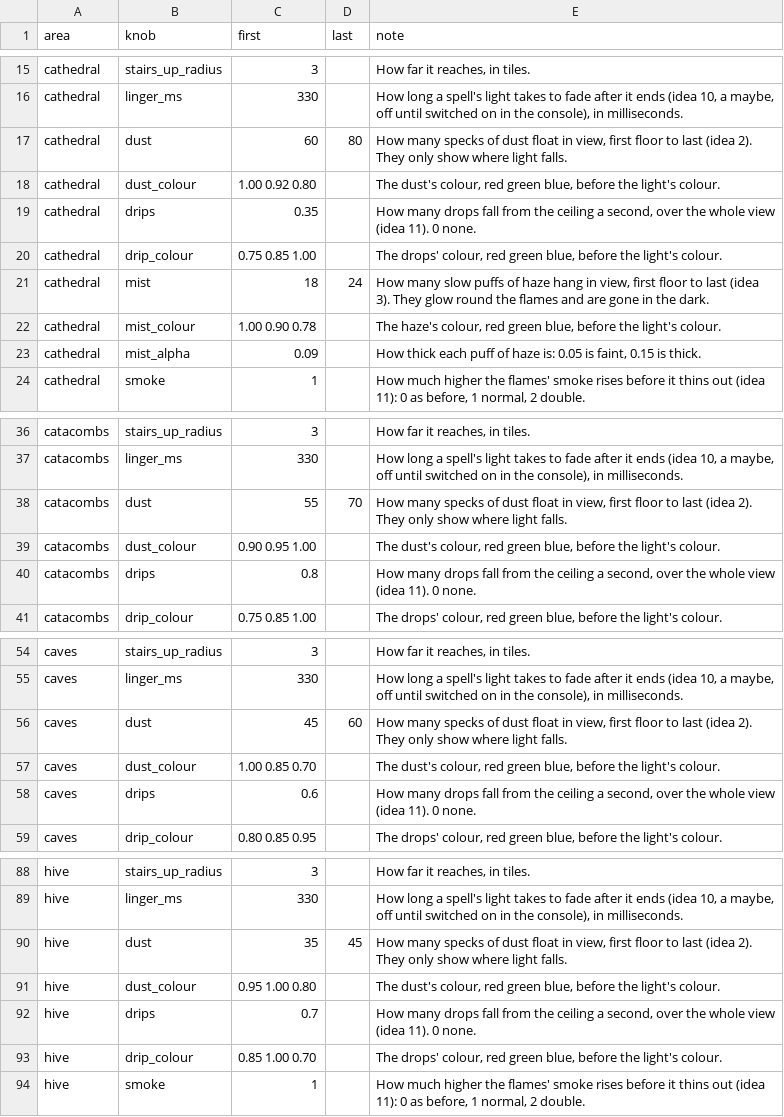
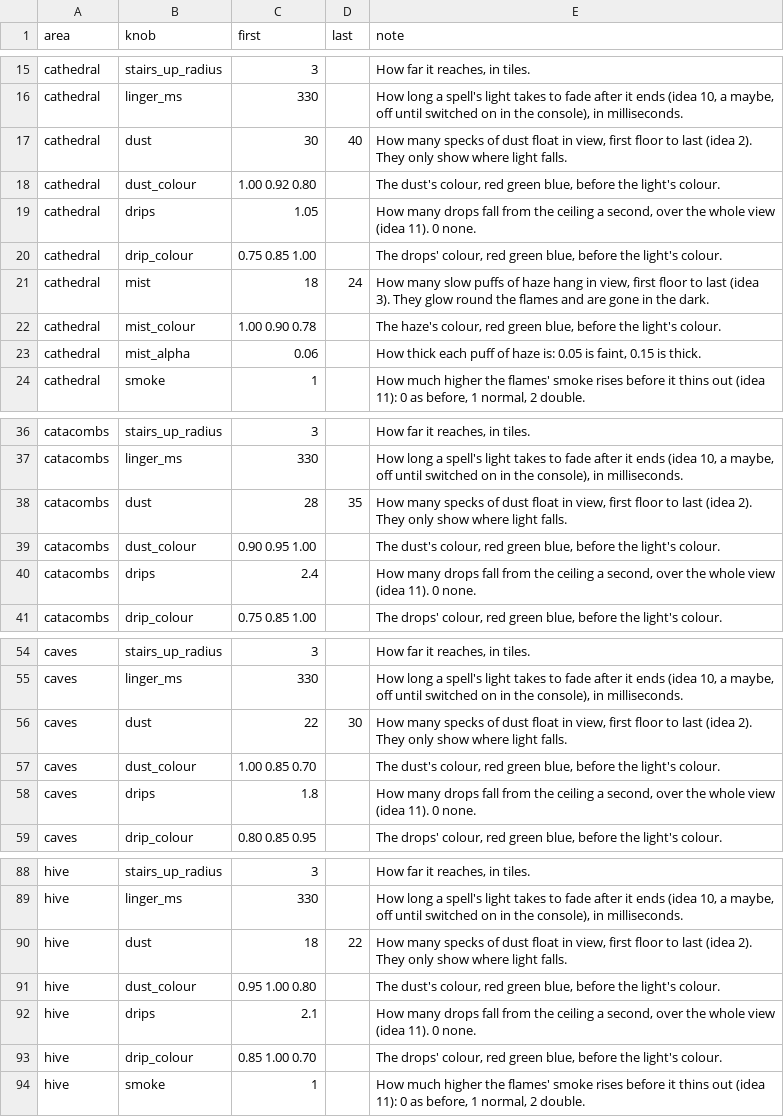
Before and after one commit to Crusher87/DevilutionX, a TSV file: mods/poe2/txtdata/poe2/atmosphere.tsv, drawn as a sheet; only a part is shown, gaps mark what is left out; the diff covers the shown part only.

```diff
--- a/mods/poe2/txtdata/poe2/atmosphere.tsv
+++ b/mods/poe2/txtdata/poe2/atmosphere.tsv
@@ -16,5 +16,5 @@ cathedral	stairs_up_radius	3		How far it reaches, in tiles.
 cathedral	linger_ms	330		How long a spell's light takes to fade after it ends (idea 10, a maybe, off until switched on in the console), in milliseconds.
-cathedral	dust	60	80	How many specks of dust float in view, first floor to last (idea 2). They only show where light falls.
+cathedral	dust	30	40	How many specks of dust float in view, first floor to last (idea 2). They only show where light falls.
 cathedral	dust_colour	1.00 0.92 0.80		The dust's colour, red green blue, before the light's colour.
-cathedral	drips	0.35		How many drops fall from the ceiling a second, over the whole view (idea 11). 0 none.
+cathedral	drips	1.05		How many drops fall from the ceiling a second, over the whole view (idea 11). 0 none.
 cathedral	drip_colour	0.75 0.85 1.00		The drops' colour, red green blue, before the light's colour.
@@ -22,3 +22,3 @@ cathedral	mist	18	24	How many slow puffs of haze hang in view, first floor to la
 cathedral	mist_colour	1.00 0.90 0.78		The haze's colour, red green blue, before the light's colour.
-cathedral	mist_alpha	0.09		How thick each puff of haze is: 0.05 is faint, 0.15 is thick.
+cathedral	mist_alpha	0.06		How thick each puff of haze is: 0.05 is faint, 0.15 is thick.
 cathedral	smoke	1		How much higher the flames' smoke rises before it thins out (idea 11): 0 as before, 1 normal, 2 double.
@@ -37,5 +37,5 @@ catacombs	stairs_up_radius	3		How far it reaches, in tiles.
 catacombs	linger_ms	330		How long a spell's light takes to fade after it ends (idea 10, a maybe, off until switched on in the console), in milliseconds.
-catacombs	dust	55	70	How many specks of dust float in view, first floor to last (idea 2). They only show where light falls.
+catacombs	dust	28	35	How many specks of dust float in view, first floor to last (idea 2). They only show where light falls.
 catacombs	dust_colour	0.90 0.95 1.00		The dust's colour, red green blue, before the light's colour.
-catacombs	drips	0.8		How many drops fall from the ceiling a second, over the whole view (idea 11). 0 none.
+catacombs	drips	2.4		How many drops fall from the ceiling a second, over the whole view (idea 11). 0 none.
 catacombs	drip_colour	0.75 0.85 1.00		The drops' colour, red green blue, before the light's colour.
@@ -55,5 +55,5 @@ caves	stairs_up_radius	3		How far it reaches, in tiles.
 caves	linger_ms	330		How long a spell's light takes to fade after it ends (idea 10, a maybe, off until switched on in the console), in milliseconds.
-caves	dust	45	60	How many specks of dust float in view, first floor to last (idea 2). They only show where light falls.
+caves	dust	22	30	How many specks of dust float in view, first floor to last (idea 2). They only show where light falls.
 caves	dust_colour	1.00 0.85 0.70		The dust's colour, red green blue, before the light's colour.
-caves	drips	0.6		How many drops fall from the ceiling a second, over the whole view (idea 11). 0 none.
+caves	drips	1.8		How many drops fall from the ceiling a second, over the whole view (idea 11). 0 none.
 caves	drip_colour	0.80 0.85 0.95		The drops' colour, red green blue, before the light's colour.
@@ -89,5 +89,5 @@ hive	stairs_up_radius	3		How far it reaches, in tiles.
 hive	linger_ms	330		How long a spell's light takes to fade after it ends (idea 10, a maybe, off until switched on in the console), in milliseconds.
-hive	dust	35	45	How many specks of dust float in view, first floor to last (idea 2). They only show where light falls.
+hive	dust	18	22	How many specks of dust float in view, first floor to last (idea 2). They only show where light falls.
 hive	dust_colour	0.95 1.00 0.80		The dust's colour, red green blue, before the light's colour.
-hive	drips	0.7		How many drops fall from the ceiling a second, over the whole view (idea 11). 0 none.
+hive	drips	2.1		How many drops fall from the ceiling a second, over the whole view (idea 11). 0 none.
 hive	drip_colour	0.85 1.00 0.70		The drops' colour, red green blue, before the light's colour.
```
Also changed, not shown: 5 edited cells elsewhere in this file, 2 other files.
